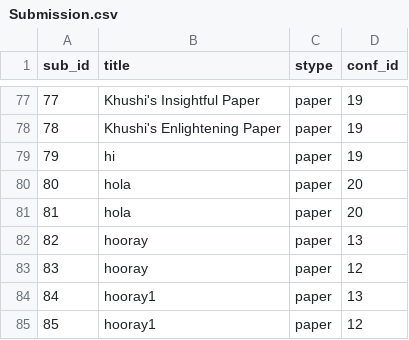
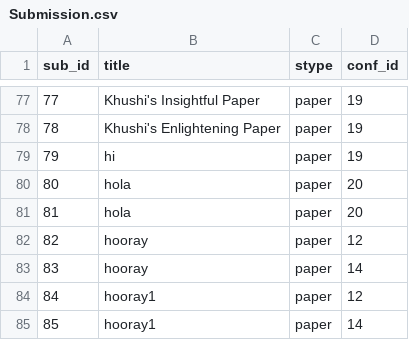
Before and after one commit to achen2003/CSC343_A3, a CSV file: data/Submission.csv, drawn as a sheet; only a part is shown, gaps mark what is left out.

```diff
--- a/data/Submission.csv
+++ b/data/Submission.csv
@@ -81,5 +81,5 @@ sub_id,title,stype,conf_id
 81,hola,paper,20
-82,hooray,paper,13
-83,hooray,paper,12
-84,hooray1,paper,13
-85,hooray1,paper,12
+82,hooray,paper,12
+83,hooray,paper,14
+84,hooray1,paper,12
+85,hooray1,paper,14
```
Also changed, not shown: data/Conference.csv, data/Contributor.csv, 3 other files.
